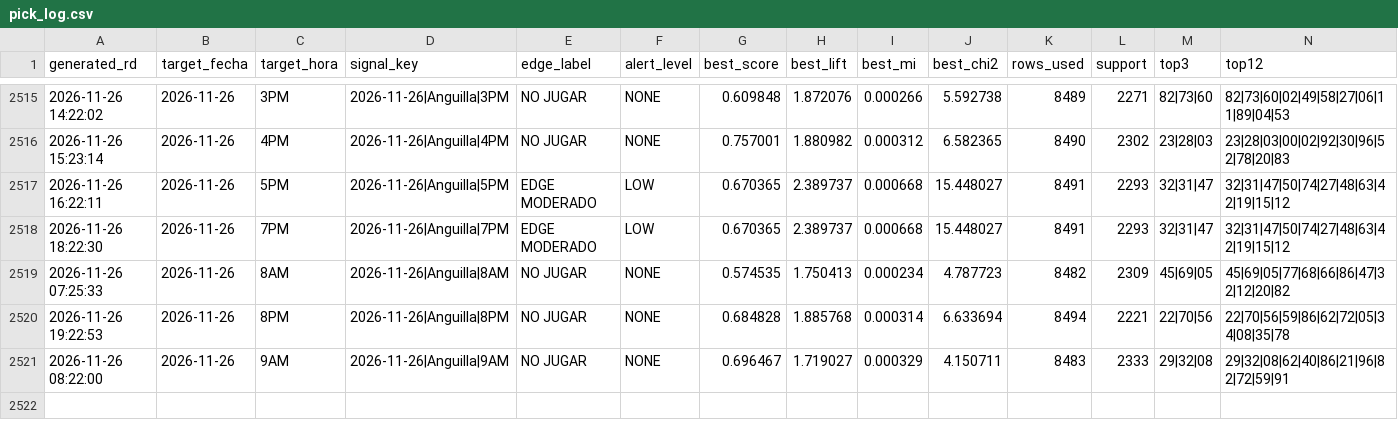
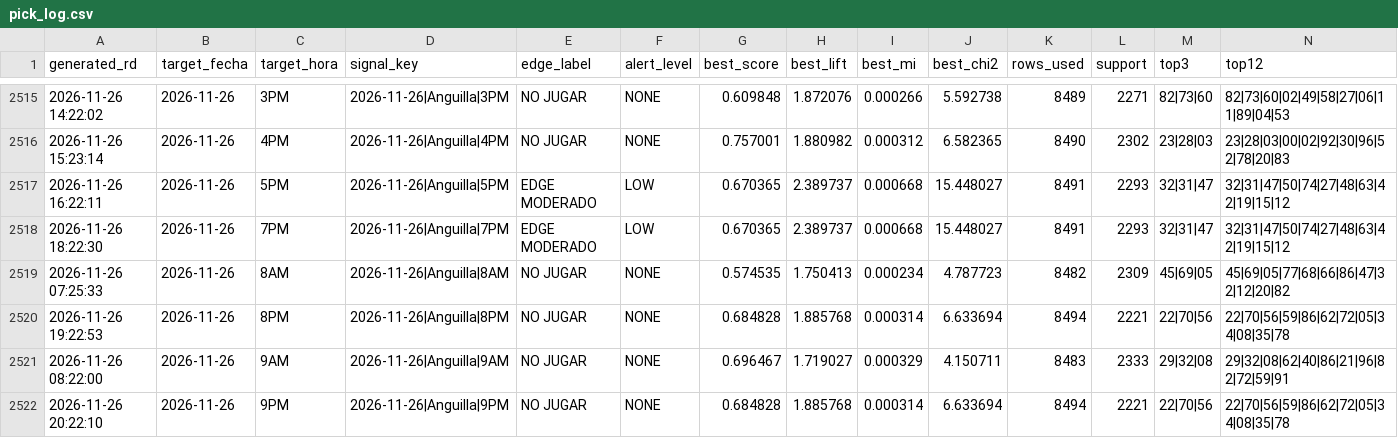
Before and after one commit to carbosota1/ANGUILA-HR, a CSV file: data/pick_log.csv, drawn as a sheet; only a part is shown, gaps mark what is left out; rows hold the shown columns only; the diff names each change by its address in the sheet, - before the commit and + after, or states it on an @@ line.

```diff
--- a/data/pick_log.csv
+++ b/data/pick_log.csv
+row 2522: 2026-11-26 20:22:10 | 2026-11-26 | 9PM | 2026-11-26|Anguilla|9PM | NO JUGAR | NONE | 0.684828 | 1.885768 | 0.000314 | 6.633694 | 8494 | 2221 | 22|70|56 | 22|70|56|59|86|62|72|05|34|08|35|78
```
Also changed, not shown: 3 other files.
